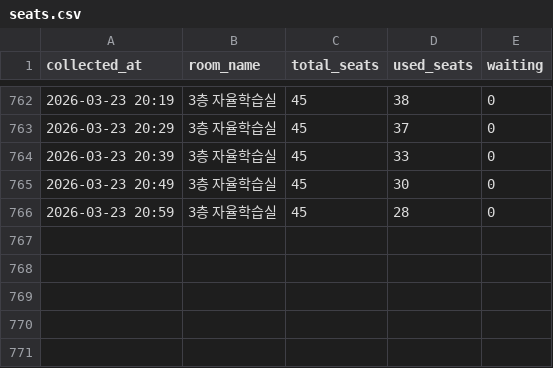
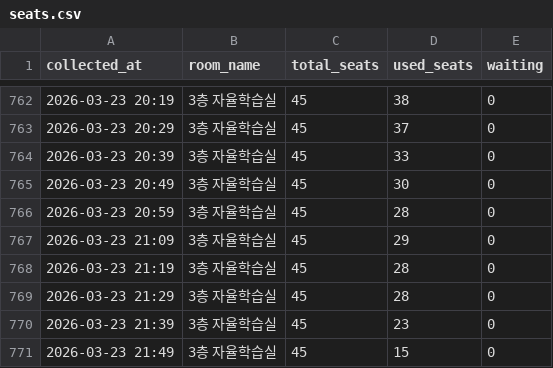
Before and after one commit to Ggoon23/Dongjak_Public_Library_seattracker, a CSV file: data/seats.csv, drawn as a sheet; only a part is shown, gaps mark what is left out.

Commit message:
data: hourly commit 2026-03-23 22:00

```diff
--- a/data/seats.csv
+++ b/data/seats.csv
@@ -766 +766,6 @@ collected_at,room_name,total_seats,used_seats,waiting
 2026-03-23 20:59,3층 자율학습실,45,28,0
+2026-03-23 21:09,3층 자율학습실,45,29,0
+2026-03-23 21:19,3층 자율학습실,45,28,0
+2026-03-23 21:29,3층 자율학습실,45,28,0
+2026-03-23 21:39,3층 자율학습실,45,23,0
+2026-03-23 21:49,3층 자율학습실,45,15,0
```
